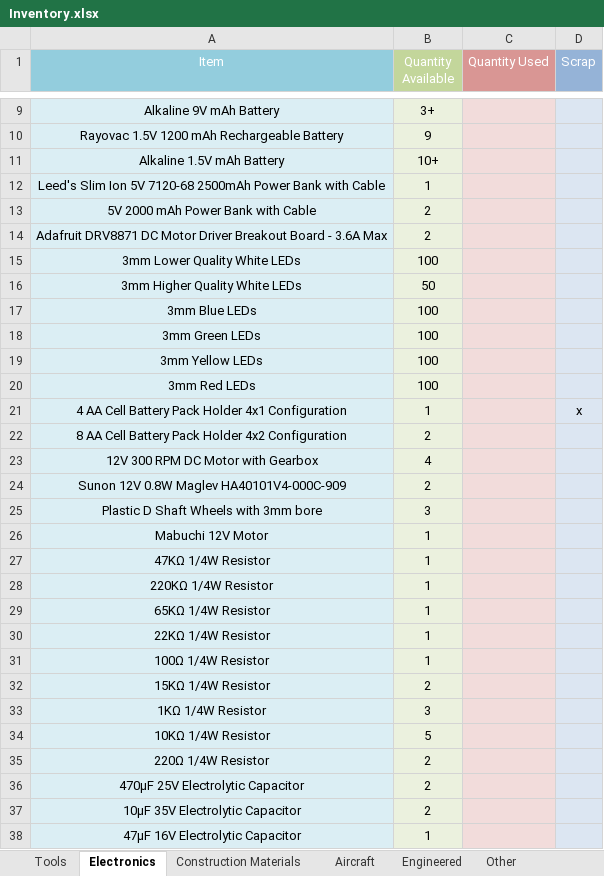
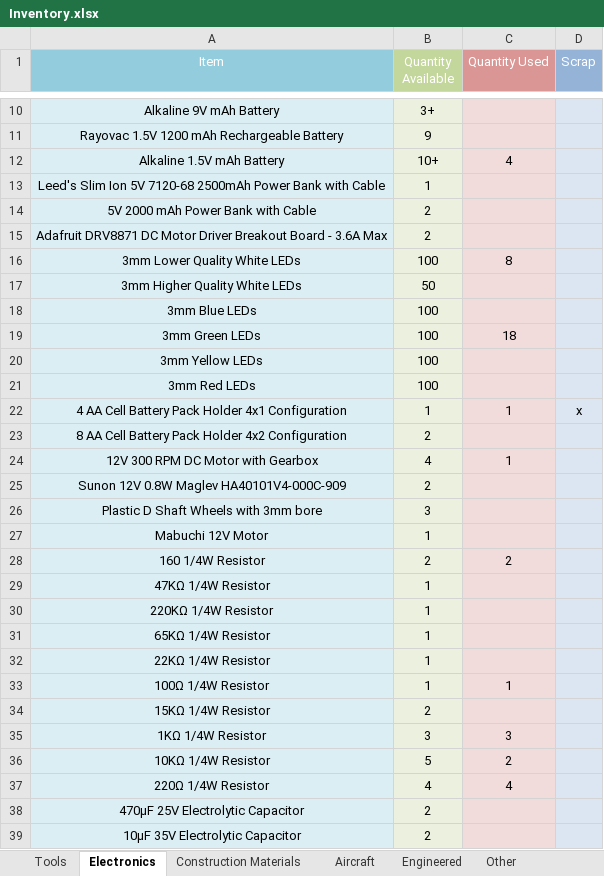
Before and after one commit to ds7-ds/Model-Airport, an Excel workbook: Finances/Inventory/Inventory.xlsx, sheet Electronics, drawn as a sheet; only a part is shown, gaps mark what is left out; the shorter side is filled out with more unchanged rows; values as stored, in another font and other column widths than the file's, no borders; addresses are those after the commit; the diff covers the shown part only; the diff names each change by its address in the sheet, - before the commit and + after, or states it on an @@ line.

```diff
--- a/Finances/Inventory/Inventory.xlsx (sheet Electronics)
+++ b/Finances/Inventory/Inventory.xlsx (sheet Electronics)
-C12 (Quantity Used): (empty)
+C12 (Quantity Used): 4
-C16 (Quantity Used): (empty)
+C16 (Quantity Used): 8
-C19 (Quantity Used): (empty)
+C19 (Quantity Used): 18
-C22 (Quantity Used): (empty)
+C22 (Quantity Used): 1
-C24 (Quantity Used): (empty)
+C24 (Quantity Used): 1
+row 28: 160 1/4W Resistor | 2 | 2
-C33 (Quantity Used): (empty)
+C33 (Quantity Used): 1
-C35 (Quantity Used): (empty)
+C35 (Quantity Used): 3
-C36 (Quantity Used): (empty)
+C36 (Quantity Used): 2
-B37 (Quantity Available): 2
+B37 (Quantity Available): 4
-C37 (Quantity Used): (empty)
+C37 (Quantity Used): 4
```
Also changed, not shown: 1 added row and 9 edited cells elsewhere in this sheet, sheet Construction Materials, sheet Engineered, 6 other files.
